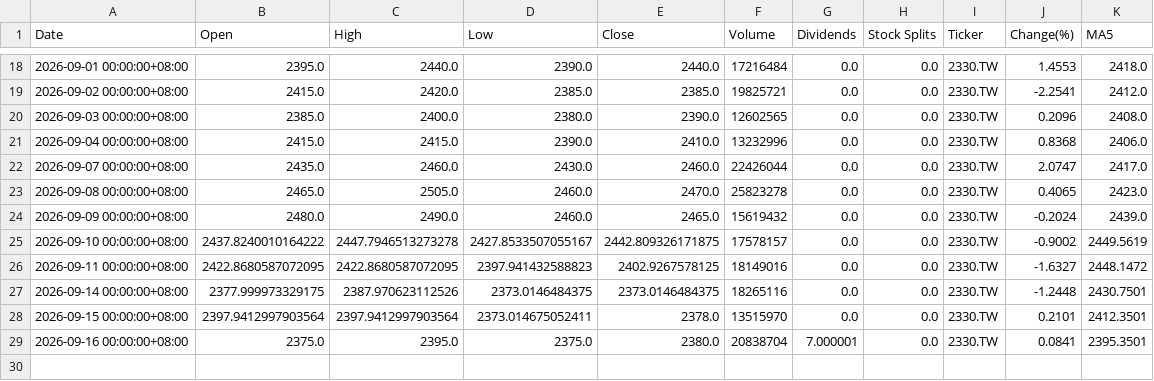
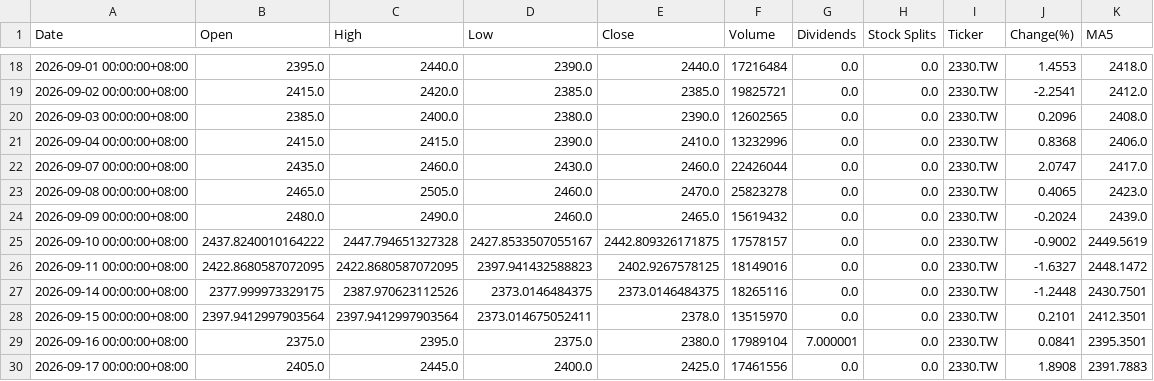
Before and after one commit to tim32142000/fetch-stock, a CSV file: stock-data/2330_TW.csv, drawn as a sheet; only a part is shown, gaps mark what is left out.

```diff
--- a/stock-data/2330_TW.csv
+++ b/stock-data/2330_TW.csv
@@ -24,3 +24,3 @@
 2026-09-09 00:00:00+08:00,2480.0,2490.0,2460.0,2465.0,15619432,0.0,0.0,2330.TW,-0.2024,2439.0
-2026-09-10 00:00:00+08:00,2437.8240010164222,2447.7946513273278,2427.8533507055167,2442.809326171875,17578157,0.0,0.0,2330.TW,-0.9002,2449.5619
+2026-09-10 00:00:00+08:00,2437.8240010164222,2447.794651327328,2427.8533507055167,2442.809326171875,17578157,0.0,0.0,2330.TW,-0.9002,2449.5619
 2026-09-11 00:00:00+08:00,2422.8680587072095,2422.8680587072095,2397.941432588823,2402.9267578125,18149016,0.0,0.0,2330.TW,-1.6327,2448.1472
@@ -28,2 +28,3 @@
 2026-09-15 00:00:00+08:00,2397.9412997903564,2397.9412997903564,2373.014675052411,2378.0,13515970,0.0,0.0,2330.TW,0.2101,2412.3501
-2026-09-16 00:00:00+08:00,2375.0,2395.0,2375.0,2380.0,20838704,7.000001,0.0,2330.TW,0.0841,2395.3501
+2026-09-16 00:00:00+08:00,2375.0,2395.0,2375.0,2380.0,17989104,7.000001,0.0,2330.TW,0.0841,2395.3501
+2026-09-17 00:00:00+08:00,2405.0,2445.0,2400.0,2425.0,17461556,0.0,0.0,2330.TW,1.8908,2391.7883
```
